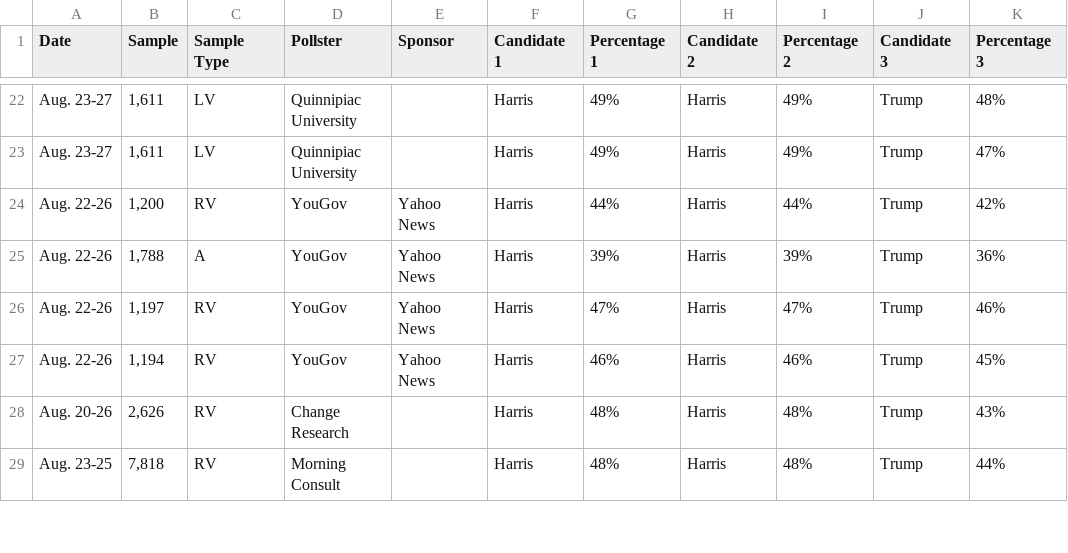
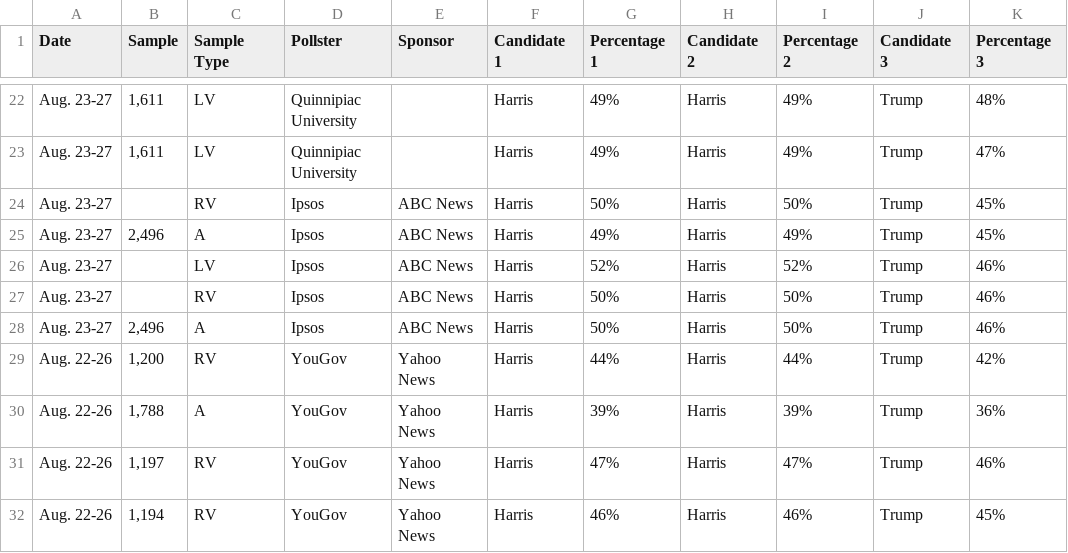
Before and after one commit to bi-cnc/USA_president_2024, a CSV file: scraped.csv, drawn as a sheet; only a part is shown, gaps mark what is left out; the shorter side is filled out with more unchanged rows; the diff names each change by its address in the sheet, - before the commit and + after, or states it on an @@ line.

Commit message:
Update scraped.csv

```diff
--- a/scraped.csv
+++ b/scraped.csv
+row 24: Aug. 23-27 |  | RV | Ipsos | ABC News | Harris | 50% | Harris | 50% | Trump | 45%
+row 25: Aug. 23-27 | 2,496 | A | Ipsos | ABC News | Harris | 49% | Harris | 49% | Trump | 45%
+row 26: Aug. 23-27 |  | LV | Ipsos | ABC News | Harris | 52% | Harris | 52% | Trump | 46%
+row 27: Aug. 23-27 |  | RV | Ipsos | ABC News | Harris | 50% | Harris | 50% | Trump | 46%
+row 28: Aug. 23-27 | 2,496 | A | Ipsos | ABC News | Harris | 50% | Harris | 50% | Trump | 46%
```
